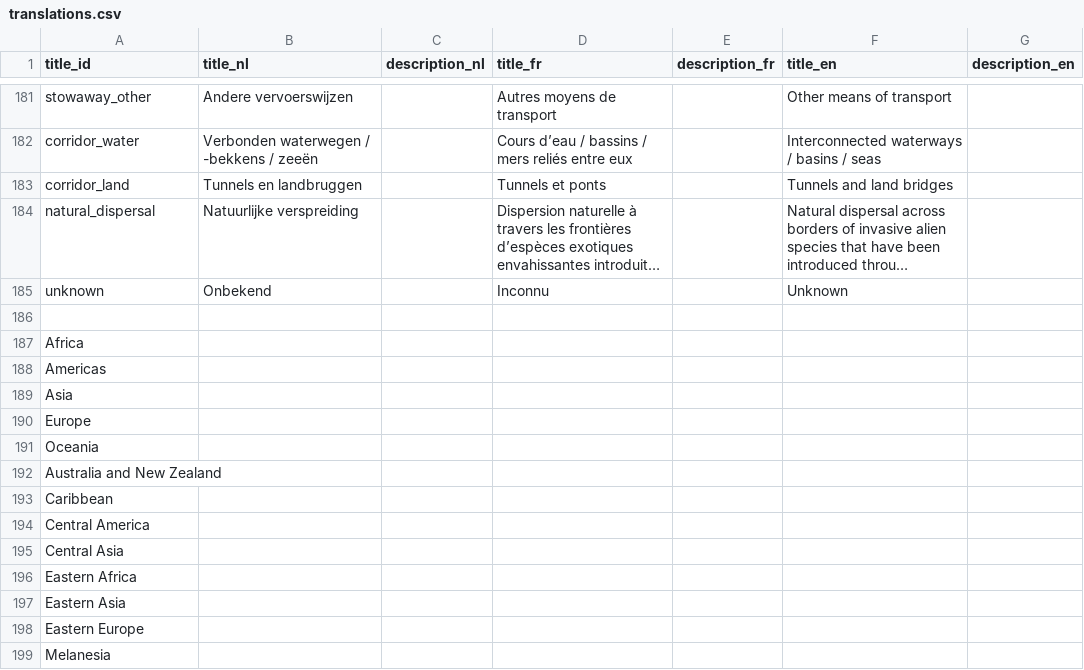
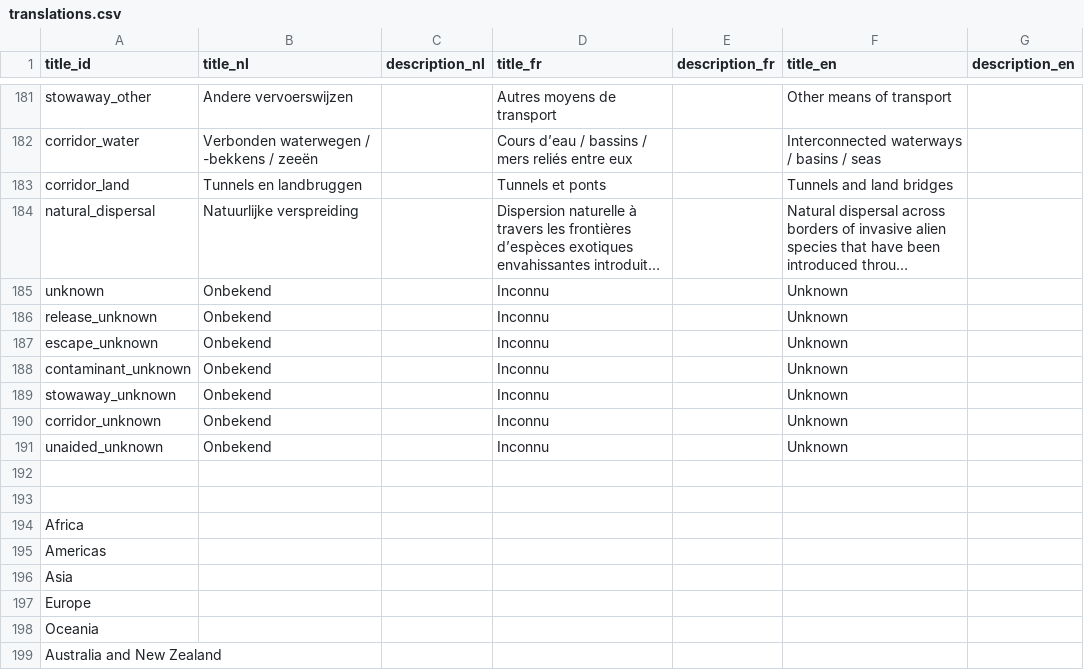
Before and after one commit to inbo/alien-species-portal, a CSV file: alienSpecies/inst/extdata/translations.csv, drawn as a sheet; only a part is shown, gaps mark what is left out; the shorter side is filled out with more unchanged rows; long unchanged cells end in …; the diff names each change by its address in the sheet, - before the commit and + after, or states it on an @@ line.

Commit message:
#33 - timeSlider countYearNativerange + unknown last for pathways

```diff
--- a/alienSpecies/inst/extdata/translations.csv
+++ b/alienSpecies/inst/extdata/translations.csv
+row 186: release_unknown | Onbekend |  | Inconnu |  | Unknown
+row 187: escape_unknown | Onbekend |  | Inconnu |  | Unknown
+row 188: contaminant_unknown | Onbekend |  | Inconnu |  | Unknown
+row 189: stowaway_unknown | Onbekend |  | Inconnu |  | Unknown
+row 190: corridor_unknown | Onbekend |  | Inconnu |  | Unknown
+row 191: unaided_unknown | Onbekend |  | Inconnu |  | Unknown
+row 192: (empty)
```
Also changed, not shown: 8 other files.
